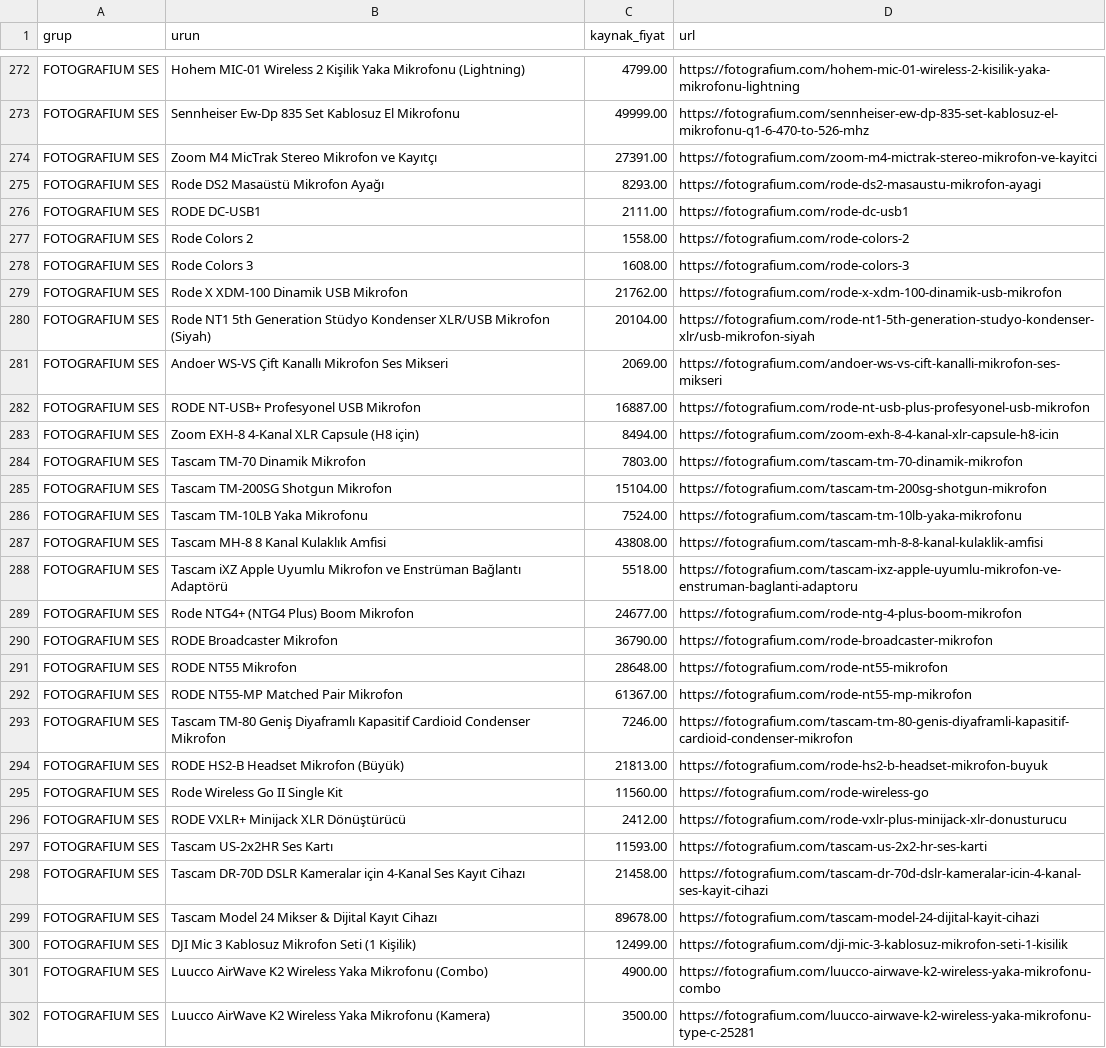
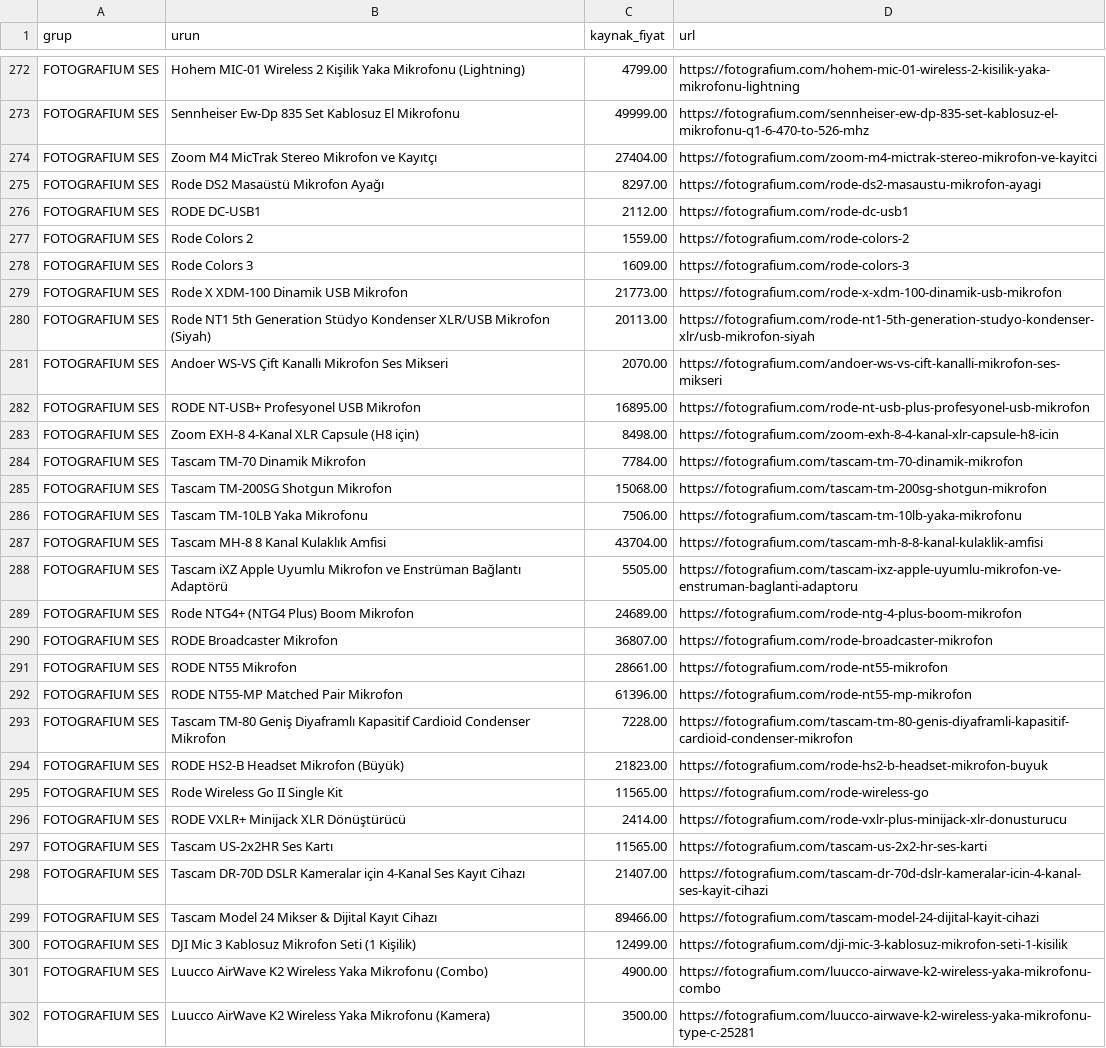
Before and after one commit to fotoekspres/fotoekspres-sync, a CSV file: rapor/yeni-urunler.csv, drawn as a sheet; only a part is shown, gaps mark what is left out; the diff covers the shown part only; the diff names each change by its address in the sheet, - before the commit and + after, or states it on an @@ line.

Commit message:
Gunluk fiyat/stok: 2026-11-14

```diff
--- a/rapor/yeni-urunler.csv
+++ b/rapor/yeni-urunler.csv
-C274 (kaynak_fiyat): 27391.00
+C274 (kaynak_fiyat): 27404.00
-C275 (kaynak_fiyat): 8293.00
+C275 (kaynak_fiyat): 8297.00
-C276 (kaynak_fiyat): 2111.00
+C276 (kaynak_fiyat): 2112.00
-C277 (kaynak_fiyat): 1558.00
+C277 (kaynak_fiyat): 1559.00
-C278 (kaynak_fiyat): 1608.00
+C278 (kaynak_fiyat): 1609.00
-C279 (kaynak_fiyat): 21762.00
+C279 (kaynak_fiyat): 21773.00
-C280 (kaynak_fiyat): 20104.00
+C280 (kaynak_fiyat): 20113.00
-C281 (kaynak_fiyat): 2069.00
+C281 (kaynak_fiyat): 2070.00
-C282 (kaynak_fiyat): 16887.00
+C282 (kaynak_fiyat): 16895.00
-C283 (kaynak_fiyat): 8494.00
+C283 (kaynak_fiyat): 8498.00
-C284 (kaynak_fiyat): 7803.00
+C284 (kaynak_fiyat): 7784.00
-C285 (kaynak_fiyat): 15104.00
+C285 (kaynak_fiyat): 15068.00
-C286 (kaynak_fiyat): 7524.00
+C286 (kaynak_fiyat): 7506.00
-C287 (kaynak_fiyat): 43808.00
+C287 (kaynak_fiyat): 43704.00
-C288 (kaynak_fiyat): 5518.00
+C288 (kaynak_fiyat): 5505.00
-C289 (kaynak_fiyat): 24677.00
+C289 (kaynak_fiyat): 24689.00
-C290 (kaynak_fiyat): 36790.00
+C290 (kaynak_fiyat): 36807.00
-C291 (kaynak_fiyat): 28648.00
+C291 (kaynak_fiyat): 28661.00
-C292 (kaynak_fiyat): 61367.00
+C292 (kaynak_fiyat): 61396.00
-C293 (kaynak_fiyat): 7246.00
+C293 (kaynak_fiyat): 7228.00
-C294 (kaynak_fiyat): 21813.00
+C294 (kaynak_fiyat): 21823.00
-C295 (kaynak_fiyat): 11560.00
+C295 (kaynak_fiyat): 11565.00
-C296 (kaynak_fiyat): 2412.00
+C296 (kaynak_fiyat): 2414.00
-C297 (kaynak_fiyat): 11593.00
+C297 (kaynak_fiyat): 11565.00
-C298 (kaynak_fiyat): 21458.00
+C298 (kaynak_fiyat): 21407.00
-C299 (kaynak_fiyat): 89678.00
+C299 (kaynak_fiyat): 89466.00
```
Also changed, not shown: 2 moved rows and 97 edited cells elsewhere in this file, 5 other files.
